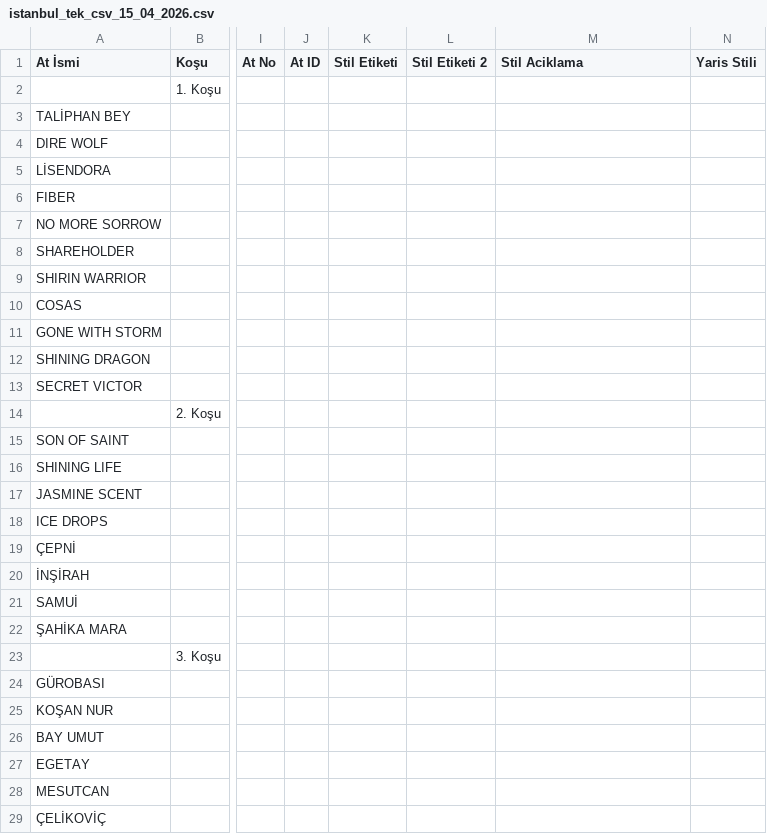
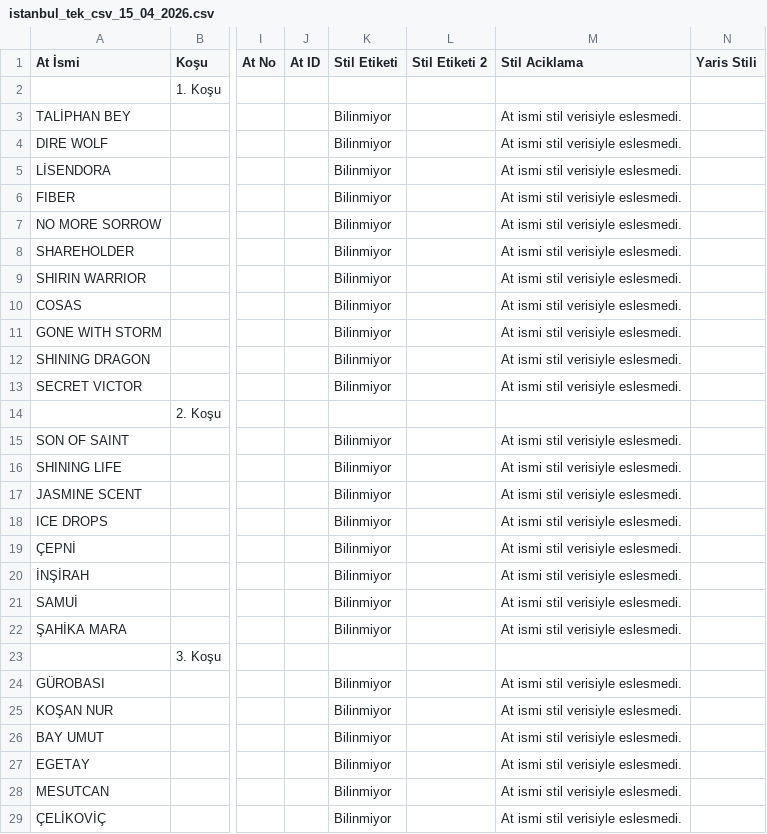
Before and after one commit to Futuretr/yeni-beygir-izmir, a CSV file: istanbul_tek_csv_15_04_2026.csv, drawn as a sheet; only a part is shown, gaps mark what is left out; the diff covers the shown part only; the diff names each change by its address in the sheet, - before the commit and + after, or states it on an @@ line.

Commit message:
Fill unmatched style labels as Bilinmiyor

```diff
--- a/istanbul_tek_csv_15_04_2026.csv
+++ b/istanbul_tek_csv_15_04_2026.csv
-K3:K13 (Stil Etiketi): (empty)
+K3:K13 (Stil Etiketi): Bilinmiyor
-M3:M13 (Stil Aciklama): (empty)
+M3:M13 (Stil Aciklama): At ismi stil verisiyle eslesmedi.
-K15:K22 (Stil Etiketi): (empty)
+K15:K22 (Stil Etiketi): Bilinmiyor
-M15:M22 (Stil Aciklama): (empty)
+M15:M22 (Stil Aciklama): At ismi stil verisiyle eslesmedi.
-K24:K29 (Stil Etiketi): (empty)
+K24:K29 (Stil Etiketi): Bilinmiyor
-M24:M29 (Stil Aciklama): (empty)
+M24:M29 (Stil Aciklama): At ismi stil verisiyle eslesmedi.
```
Also changed, not shown: 102 edited cells elsewhere in this file, elazig_at_siralama_15_04_2026.csv, elazig_tek_csv_15_04_2026.csv, 4 other files.
